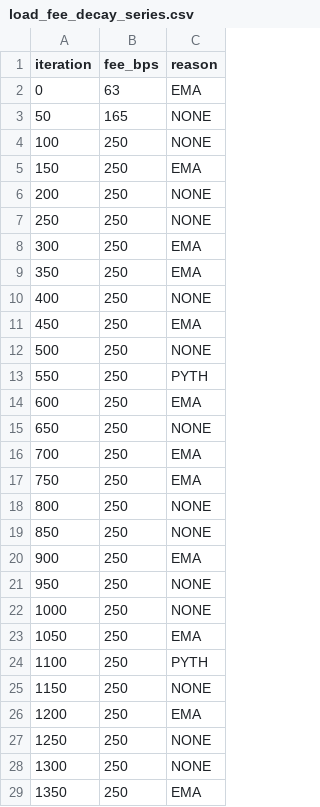
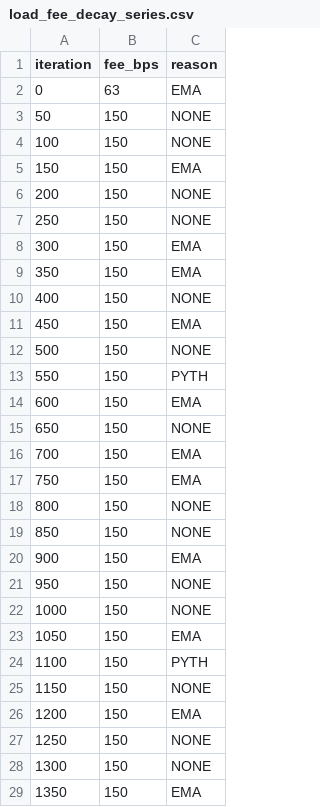
Before and after one commit to PepayLabs/pepay-pools, a CSV file: hype-usdc-dnmm/metrics/load_fee_decay_series.csv, drawn as a sheet; only a part is shown; the diff covers the shown part only.

```diff
--- a/hype-usdc-dnmm/metrics/load_fee_decay_series.csv
+++ b/hype-usdc-dnmm/metrics/load_fee_decay_series.csv
@@ -2,28 +2,28 @@ iteration,fee_bps,reason
 0,63,EMA
-50,165,NONE
-100,250,NONE
-150,250,EMA
-200,250,NONE
-250,250,NONE
-300,250,EMA
-350,250,EMA
-400,250,NONE
-450,250,EMA
-500,250,NONE
-550,250,PYTH
-600,250,EMA
-650,250,NONE
-700,250,EMA
-750,250,EMA
-800,250,NONE
-850,250,NONE
-900,250,EMA
-950,250,NONE
-1000,250,NONE
-1050,250,EMA
-1100,250,PYTH
-1150,250,NONE
-1200,250,EMA
-1250,250,NONE
-1300,250,NONE
-1350,250,EMA
+50,150,NONE
+100,150,NONE
+150,150,EMA
+200,150,NONE
+250,150,NONE
+300,150,EMA
+350,150,EMA
+400,150,NONE
+450,150,EMA
+500,150,NONE
+550,150,PYTH
+600,150,EMA
+650,150,NONE
+700,150,EMA
+750,150,EMA
+800,150,NONE
+850,150,NONE
+900,150,EMA
+950,150,NONE
+1000,150,NONE
+1050,150,EMA
+1100,150,PYTH
+1150,150,NONE
+1200,150,EMA
+1250,150,NONE
+1300,150,NONE
+1350,150,EMA
```
Also changed, not shown: 72 edited cells elsewhere in this file, 11 other files.
